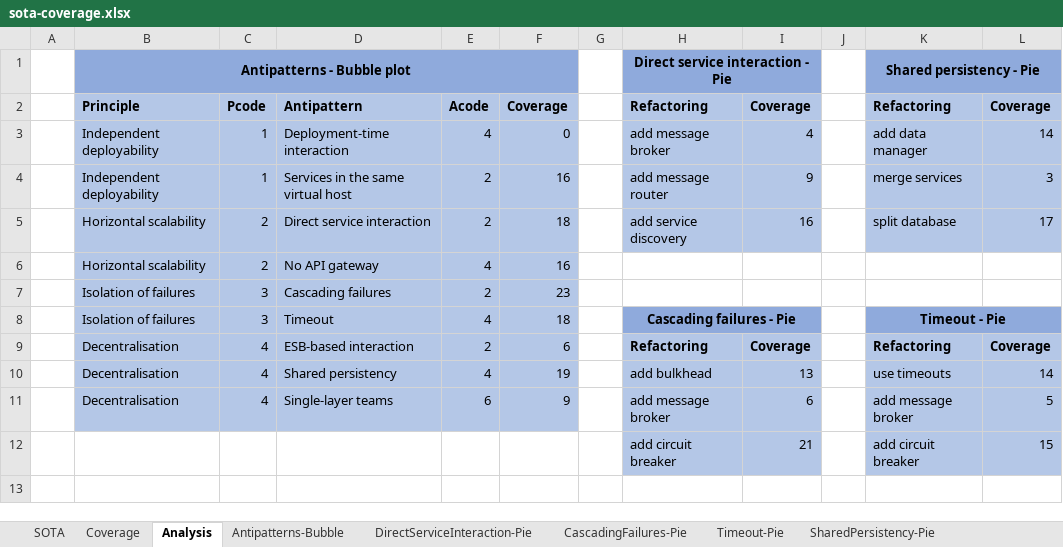
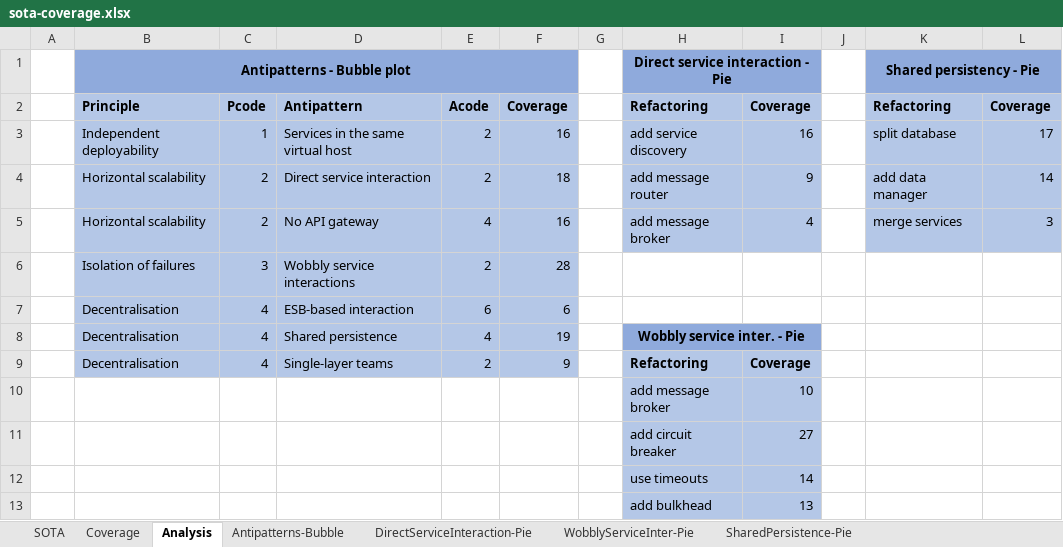
Before and after one commit to di-unipi-socc/microservices-antipatterns-survey, an Excel workbook: sota-coverage.xlsx, sheet Analysis, drawn as a sheet; values as stored, in another font and other column widths than the file's, no borders; removed rows and columns are numbered as before the commit, all else as after; the diff names each change by its address in the sheet, - before the commit and + after, or states it on an @@ line.

```diff
--- a/sota-coverage.xlsx (sheet Analysis)
+++ b/sota-coverage.xlsx (sheet Analysis)
-sheet tab: CascadingFailures-Pie
-sheet tab: Timeout-Pie
-sheet tab: SharedPersistency-Pie
+sheet tab: WobblyServiceInter-Pie
+sheet tab: SharedPersistence-Pie
-row 3:  | Independent deployability | 1 | Deployment-time interaction | 4 | 0 |  | add message broker | 4 |  | add data manager | 14
-H3: add message router
+H3: add service discovery
-I3: 9
+I3: 16
-K3: merge services
+K3: split database
-L3: 3
+L3: 17
-H4: add service discovery
+H4: add message router
-I4: 16
+I4: 9
-K4: split database
+K4: add data manager
-L4: 17
+L4: 14
-H5: (empty)
+H5: add message broker
-H5:I5 fill: none
+H5:I5 fill: #B4C7E7
-I5: (empty)
+I5: 4
-K5: (empty)
+K5: merge services
-K5:L5 fill: none
+K5:L5 fill: #B4C7E7
-L5: (empty)
+L5: 3
-D6: Cascading failures
+D6: Wobbly service interactions
-F6: 23
+F6: 28
-row 8:  | Isolation of failures | 3 | Timeout | 4 | 18 |  | Cascading failures - Pie |  |  | Timeout - Pie
+row 7:  | Decentralisation | 4 | ESB-based interaction | 6 | 6
+row 8:  | Decentralisation | 4 | Shared persistence | 4 | 19 |  | Wobbly service inter. - Pie
-D9: ESB-based interaction
+D9: Single-layer teams
-F9: 6
+F9: 9
-K9: Refactoring
+K9: (empty)
-K9:L9 fill: #B4C7E7
+K9:L9 fill: none
-L9: Coverage
+L9: (empty)
-row 10:  | Decentralisation | 4 | Shared persistency | 4 | 19 |  | add bulkhead | 13 |  | use timeouts | 14
-row 11:  | Decentralisation | 4 | Single-layer teams | 6 | 9 |  | add message broker | 6 |  | add message broker | 5
-row 12:  |  |  |  |  |  |  | add circuit breaker | 21 |  | add circuit breaker | 15
+row 10:  |  |  |  |  |  |  | add message broker | 10
+row 11:  |  |  |  |  |  |  | add circuit breaker | 27
+row 12:  |  |  |  |  |  |  | use timeouts | 14
+row 13:  |  |  |  |  |  |  | add bulkhead | 13
```
Also changed, not shown: sheet Coverage, formulas that keep their value, charts or pictures, 1 other file.
